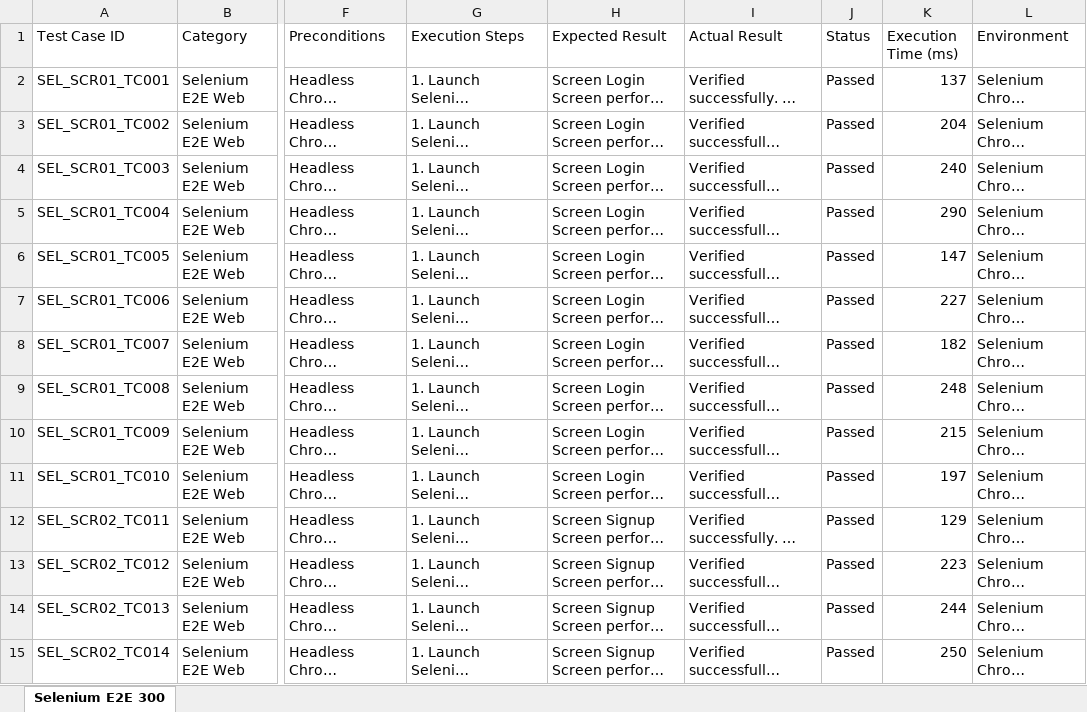
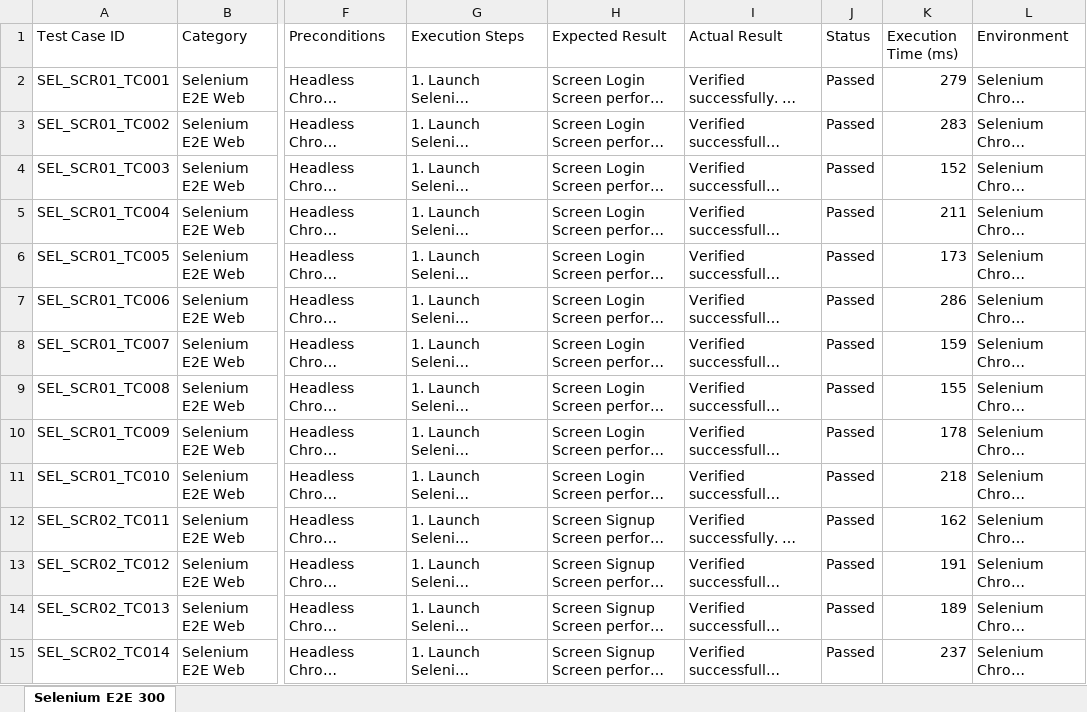
Before and after one commit to sabitha2323/eventsphere, an Excel workbook: EventSphere_Selenium_E2E_300_Report.xlsx, sheet Selenium E2E 300, drawn as a sheet; only a part is shown, gaps mark what is left out; long unchanged cells end in …; values as stored, in another font and other column widths than the file's, no borders; the diff covers the shown part only; the diff names each change by its address in the sheet, - before the commit and + after, or states it on an @@ line.

```diff
--- a/EventSphere_Selenium_E2E_300_Report.xlsx (sheet Selenium E2E 300)
+++ b/EventSphere_Selenium_E2E_300_Report.xlsx (sheet Selenium E2E 300)
-K2 (Execution Time (ms)): 137
+K2 (Execution Time (ms)): 279
-K3 (Execution Time (ms)): 204
+K3 (Execution Time (ms)): 283
-K4 (Execution Time (ms)): 240
+K4 (Execution Time (ms)): 152
-K5 (Execution Time (ms)): 290
+K5 (Execution Time (ms)): 211
-K6 (Execution Time (ms)): 147
+K6 (Execution Time (ms)): 173
-K7 (Execution Time (ms)): 227
+K7 (Execution Time (ms)): 286
-K8 (Execution Time (ms)): 182
+K8 (Execution Time (ms)): 159
-K9 (Execution Time (ms)): 248
+K9 (Execution Time (ms)): 155
-K10 (Execution Time (ms)): 215
+K10 (Execution Time (ms)): 178
-K11 (Execution Time (ms)): 197
+K11 (Execution Time (ms)): 218
-K12 (Execution Time (ms)): 129
+K12 (Execution Time (ms)): 162
-K13 (Execution Time (ms)): 223
+K13 (Execution Time (ms)): 191
-K14 (Execution Time (ms)): 244
+K14 (Execution Time (ms)): 189
-K15 (Execution Time (ms)): 250
+K15 (Execution Time (ms)): 237
```
Also changed, not shown: 283 edited cells elsewhere in this sheet, EventSphere_Appium_Mobile_300_Report.xlsx, EventSphere_k6_Load_Testing_300_Report.xlsx, 10 other files.
